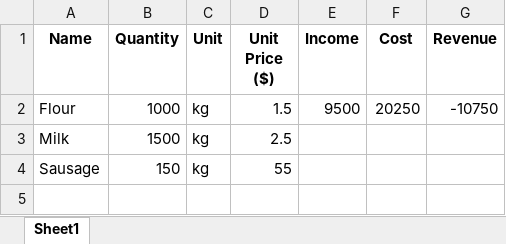
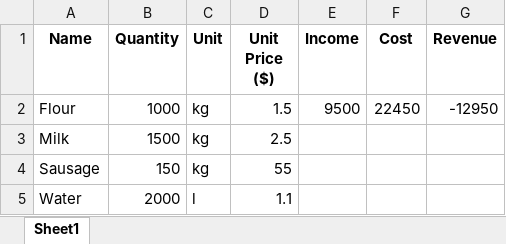
Before and after one commit to Tomasz26/Simple_python_warehouse, an Excel workbook: dane.xlsx, sheet Sheet1, drawn as a sheet; values as stored, in another font and other column widths than the file's, no borders; the diff names each change by its address in the sheet, - before the commit and + after, or states it on an @@ line.

```diff
--- a/dane.xlsx (sheet Sheet1)
+++ b/dane.xlsx (sheet Sheet1)
-F2 (Cost): 20250
+F2 (Cost): 22450
-G2 (Revenue): -10750
+G2 (Revenue): -12950
+row 5: Water | 2000 | l | 1.1
```
Also changed, not shown: 2 other files.
